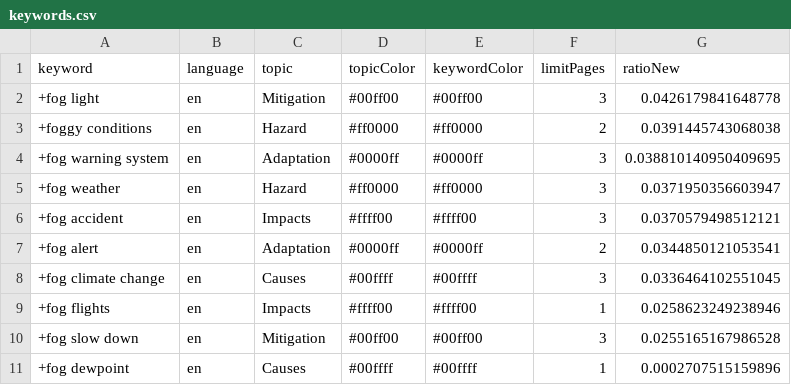
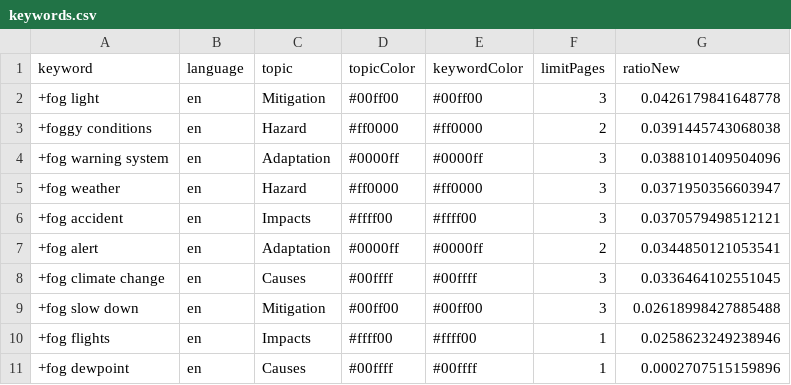
Before and after one commit to svpblank1/FogIsComing, a CSV file: keywords.csv, drawn as a sheet.

Commit message:
Commit from GitHub Actions (harvest:0.0)

```diff
--- a/keywords.csv
+++ b/keywords.csv
@@ -3,3 +3,3 @@ keyword,language,topic,topicColor,keywordColor,limitPages,ratioNew
 +foggy conditions,en,Hazard,#ff0000,#ff0000,2,0.0391445743068038
-+fog warning system,en,Adaptation,#0000ff,#0000ff,3,0.038810140950409695
++fog warning system,en,Adaptation,#0000ff,#0000ff,3,0.0388101409504096
 +fog weather,en,Hazard,#ff0000,#ff0000,3,0.0371950356603947
@@ -8,4 +8,4 @@ keyword,language,topic,topicColor,keywordColor,limitPages,ratioNew
 +fog climate change,en,Causes,#00ffff,#00ffff,3,0.0336464102551045
++fog slow down,en,Mitigation,#00ff00,#00ff00,3,0.02618998427885488
 +fog flights,en,Impacts,#ffff00,#ffff00,1,0.0258623249238946
-+fog slow down,en,Mitigation,#00ff00,#00ff00,3,0.0255165167986528
 +fog dewpoint,en,Causes,#00ffff,#00ffff,1,0.0002707515159896
```
